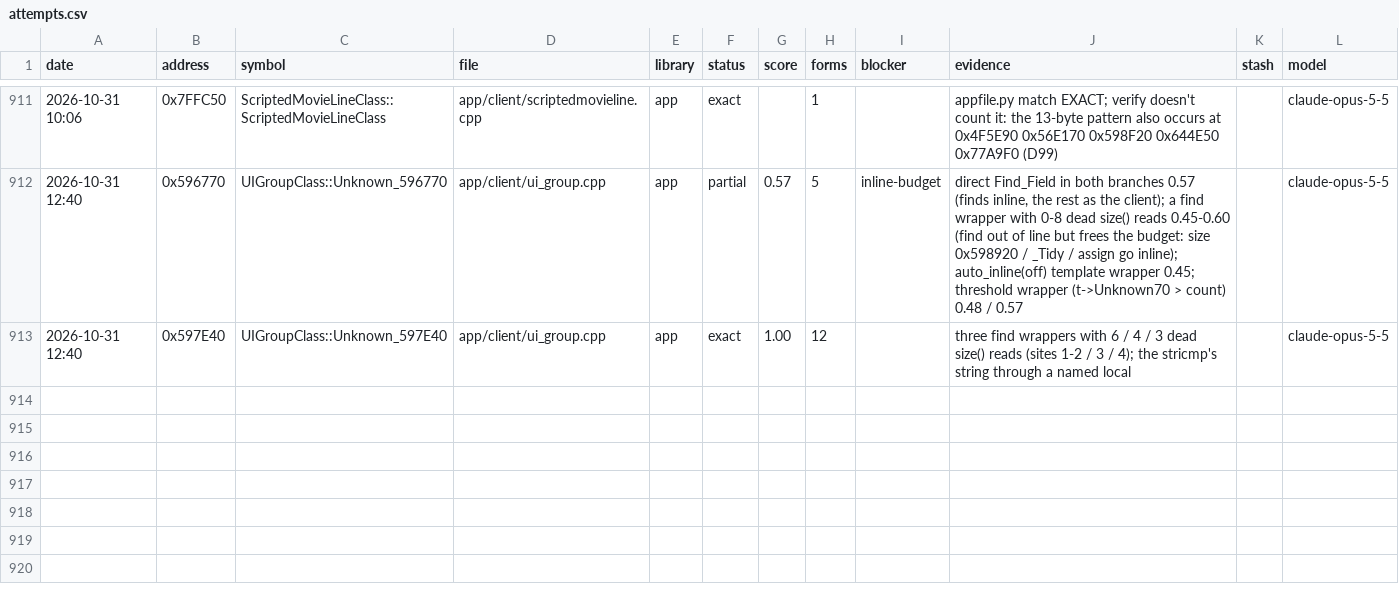
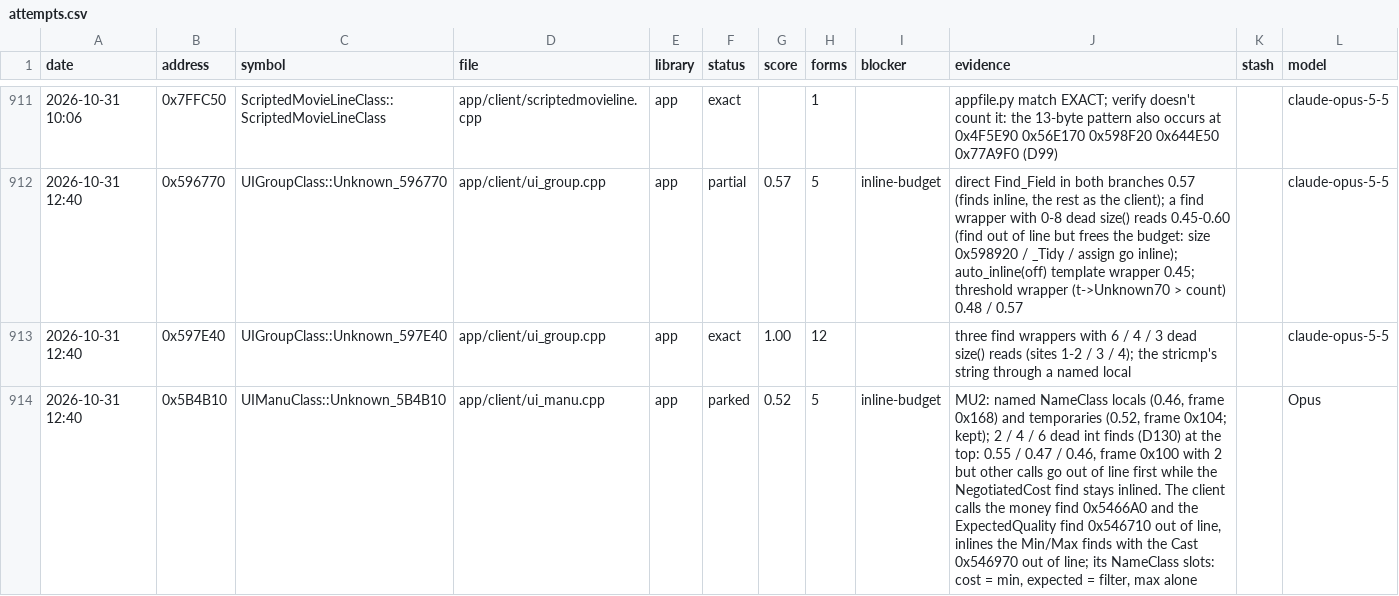
Before and after one commit to Open-EnB/EnB, a CSV file: docs/data/attempts.csv, drawn as a sheet; only a part is shown, gaps mark what is left out; the diff names each change by its address in the sheet, - before the commit and + after, or states it on an @@ line.

```diff
--- a/docs/data/attempts.csv
+++ b/docs/data/attempts.csv
+row 914: 2026-10-31 12:40 | 0x5B4B10 | UIManuClass::Unknown_5B4B10 | app/client/ui_manu.cpp | app | parked | 0.52 | 5 | inline-budget | MU2: named NameClass locals (0.46, frame 0x168) and temporaries (0.52, frame 0x104; kept); 2 / 4 / 6 dead int finds (D130) at the top: 0.55 / 0.47 / 0.46, frame 0x100 with 2 but other calls go out of line first while the NegotiatedCost find stays inlined. The client calls the money find 0x5466A0 and the ExpectedQuality find 0x546710 out of line, inlines the Min/Max finds with the Cast 0x546970 out of line; its NameClass slots: cost = min, expected = filter, max alone |  | Opus
```
Also changed, not shown: 4 other files.
